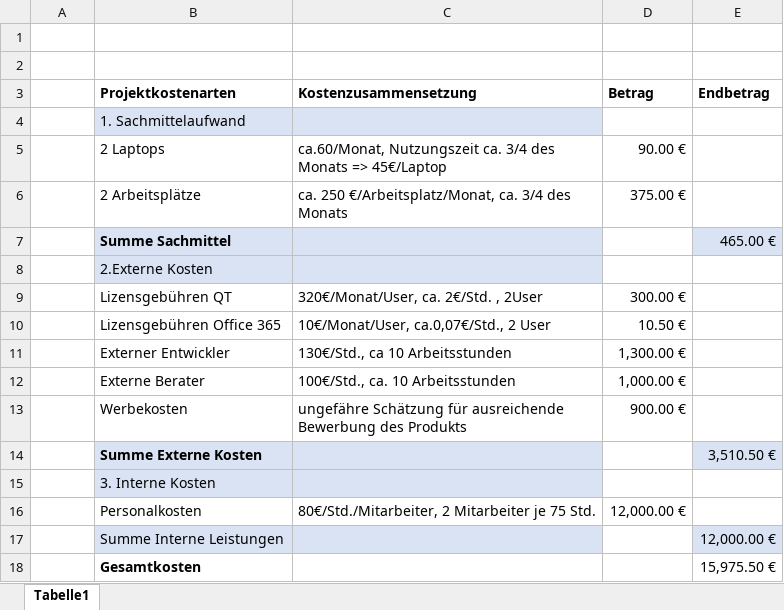
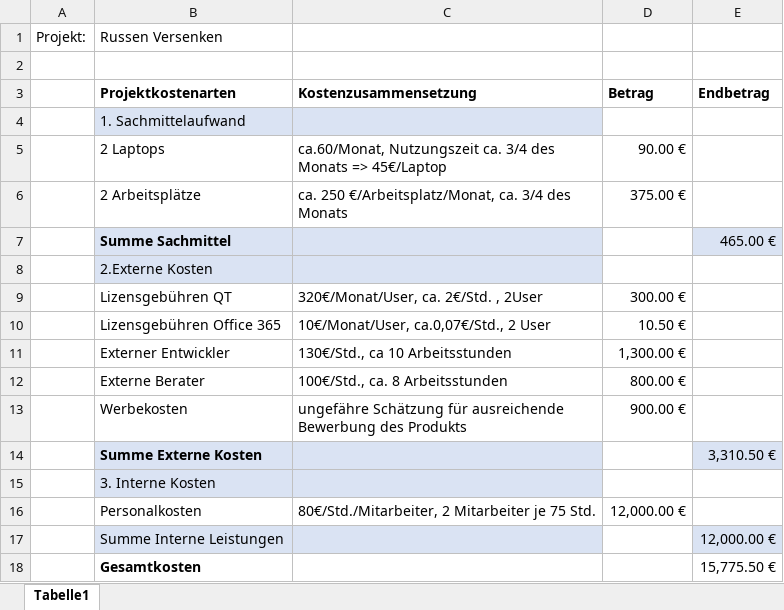
Before and after one commit to TheHolyException/Russen-Versenken, an Excel workbook: Kostenplan.xlsx, sheet Tabelle1, drawn as a sheet; values as stored, in another font and other column widths than the file's, no borders; the diff names each change by its address in the sheet, - before the commit and + after, or states it on an @@ line.

Commit message:
update Kostenplan again + pdf

```diff
--- a/Kostenplan.xlsx (sheet Tabelle1)
+++ b/Kostenplan.xlsx (sheet Tabelle1)
-row 1: (empty)
+row 1: Projekt: | Russen Versenken
-C12: 100€/Std., ca. 10 Arbeitsstunden
+C12: 100€/Std., ca. 8 Arbeitsstunden
-D12: 1,000.00 €
+D12: 800.00 €
-E14: 3,510.50 €
+E14: 3,310.50 €
-E18: 15,975.50 €
+E18: 15,775.50 €
```
Also changed, not shown: 1 other file.
